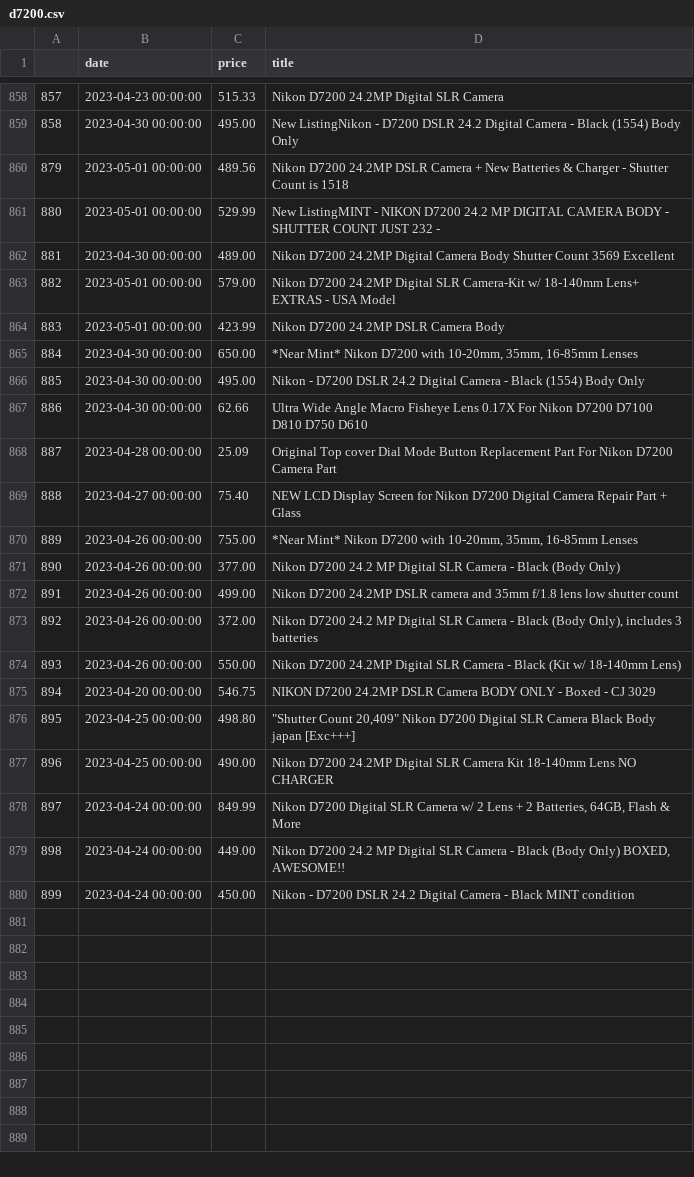
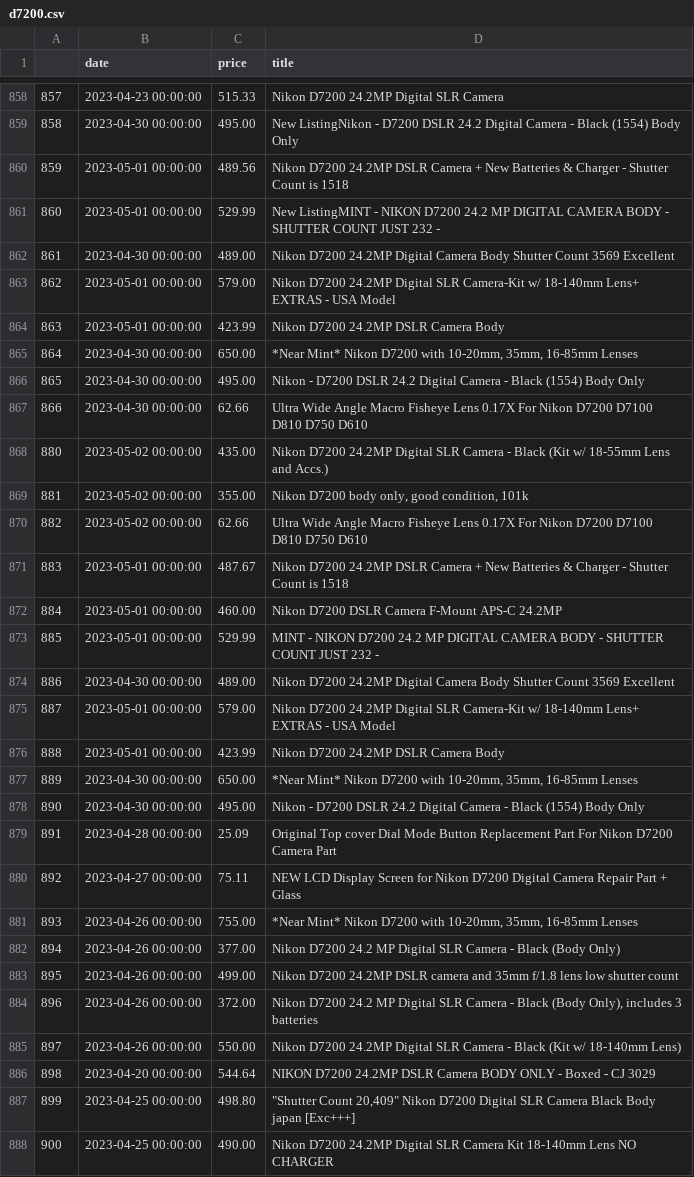
Before and after one commit to kobesar/ebaytracker, a CSV file: data/d7200.csv, drawn as a sheet; only a part is shown, gaps mark what is left out; removed rows and columns are numbered as before the commit, all else as after; the diff names each change by its address in the sheet, - before the commit and + after, or states it on an @@ line.

```diff
--- a/data/d7200.csv
+++ b/data/d7200.csv
@@ column A renumbered between rows 860 and 888 @@
+row 868: 880 | 2023-05-02 00:00:00 | 435.00 | Nikon D7200 24.2MP Digital SLR Camera - Black (Kit w/ 18-55mm Lens and Accs.)
+row 869: 881 | 2023-05-02 00:00:00 | 355.00 | Nikon D7200 body only, good condition, 101k
+row 870: 882 | 2023-05-02 00:00:00 | 62.66 | Ultra Wide Angle Macro Fisheye Lens 0.17X For Nikon D7200 D7100 D810 D750 D610
+row 871: 883 | 2023-05-01 00:00:00 | 487.67 | Nikon D7200 24.2MP DSLR Camera + New Batteries & Charger - Shutter Count is 1518
+row 872: 884 | 2023-05-01 00:00:00 | 460.00 | Nikon D7200 DSLR Camera F-Mount APS-C 24.2MP
+row 873: 885 | 2023-05-01 00:00:00 | 529.99 | MINT - NIKON D7200 24.2 MP DIGITAL CAMERA BODY - SHUTTER COUNT JUST 232 -
+row 874: 886 | 2023-04-30 00:00:00 | 489.00 | Nikon D7200 24.2MP Digital Camera Body Shutter Count 3569 Excellent
+row 875: 887 | 2023-05-01 00:00:00 | 579.00 | Nikon D7200 24.2MP Digital SLR Camera-Kit w/ 18-140mm Lens+ EXTRAS - USA Model
+row 876: 888 | 2023-05-01 00:00:00 | 423.99 | Nikon D7200 24.2MP DSLR Camera Body
+row 877: 889 | 2023-04-30 00:00:00 | 650.00 | *Near Mint* Nikon D7200 with 10-20mm, 35mm, 16-85mm Lenses
+row 878: 890 | 2023-04-30 00:00:00 | 495.00 | Nikon - D7200 DSLR 24.2 Digital Camera - Black (1554) Body Only
-C880 (price): 75.40
+C880 (price): 75.11
-C886 (price): 546.75
+C886 (price): 544.64
-row 878: 897 | 2023-04-24 00:00:00 | 849.99 | Nikon D7200 Digital SLR Camera w/ 2 Lens + 2 Batteries, 64GB, Flash & More
-row 879: 898 | 2023-04-24 00:00:00 | 449.00 | Nikon D7200 24.2 MP Digital SLR Camera - Black (Body Only) BOXED, AWESOME!!
-row 880: 899 | 2023-04-24 00:00:00 | 450.00 | Nikon - D7200 DSLR 24.2 Digital Camera - Black MINT condition
```
Also changed, not shown: data/full_data.csv, data/nikkor1024.csv, 1 other file.
